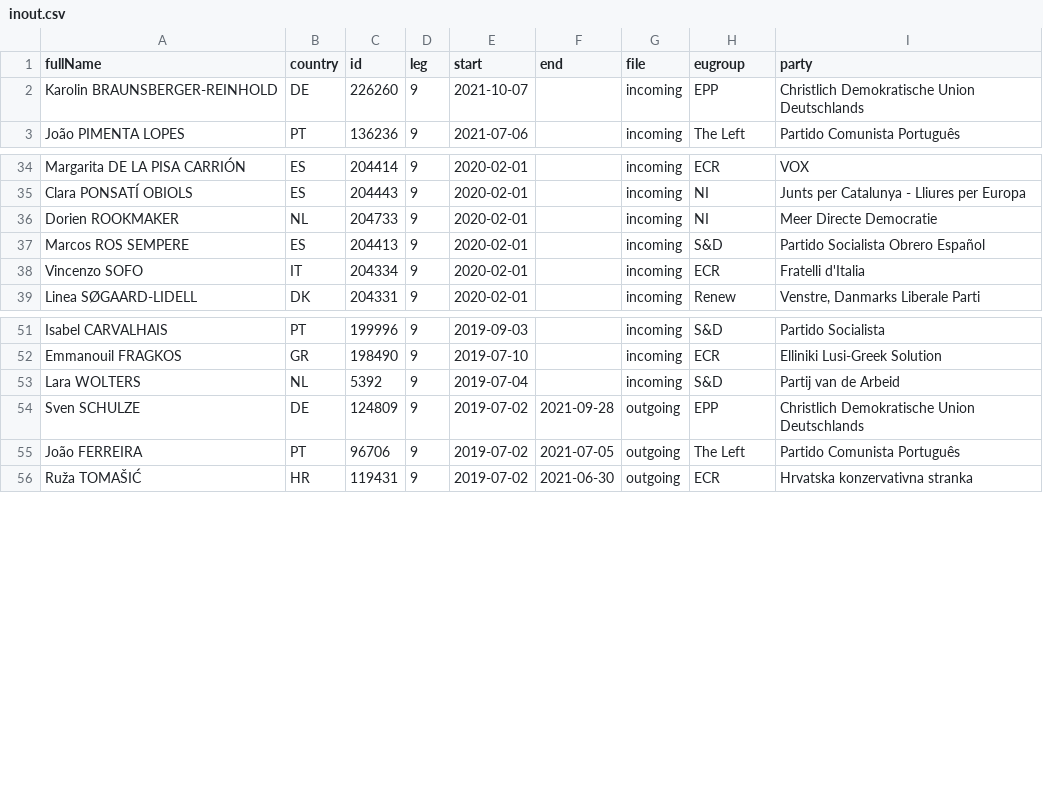
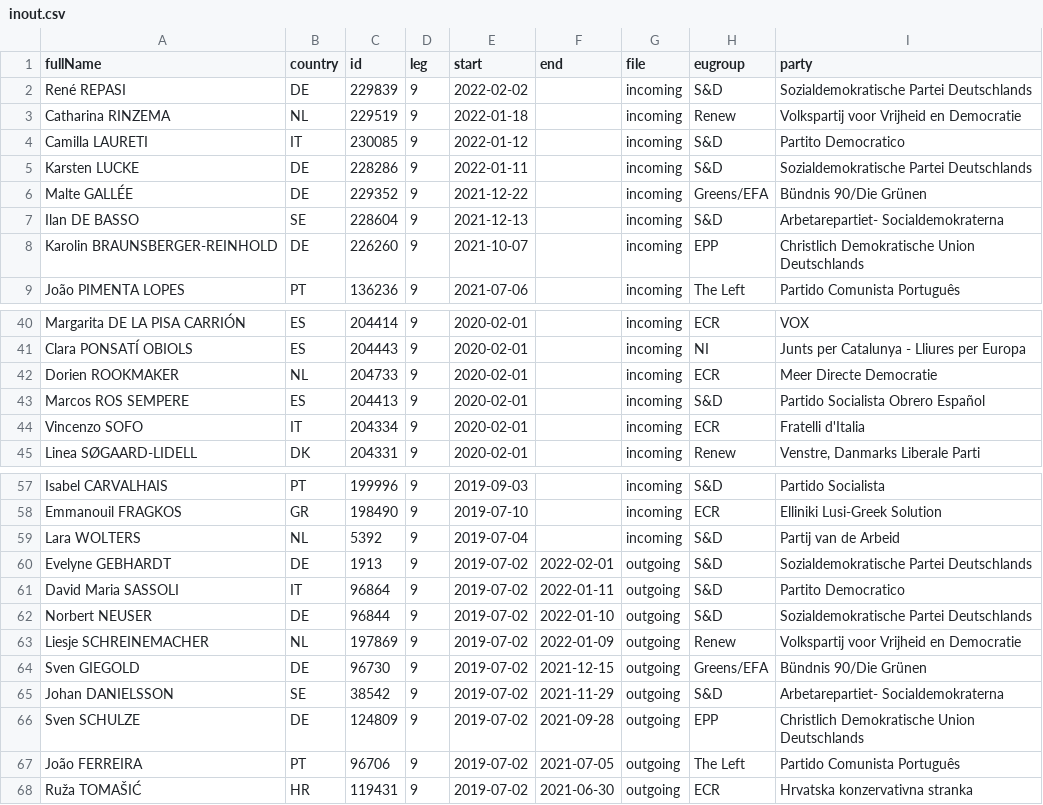
Before and after one commit to TechToThePeople/mep, a CSV file: data/inout.csv, drawn as a sheet; only a part is shown, gaps mark what is left out.

```diff
--- a/data/inout.csv
+++ b/data/inout.csv
@@ -1,2 +1,8 @@
 fullName,country,id,leg,start,end,file,eugroup,party
+René REPASI,DE,229839,9,2022-02-02,,incoming,S&D,Sozialdemokratische Partei Deutschlands
+Catharina RINZEMA,NL,229519,9,2022-01-18,,incoming,Renew,Volkspartij voor Vrijheid en Democratie
+Camilla LAURETI,IT,230085,9,2022-01-12,,incoming,S&D,Partito Democratico
+Karsten LUCKE,DE,228286,9,2022-01-11,,incoming,S&D,Sozialdemokratische Partei Deutschlands
+Malte GALLÉE,DE,229352,9,2021-12-22,,incoming,Greens/EFA,Bündnis 90/Die Grünen
+Ilan DE BASSO,SE,228604,9,2021-12-13,,incoming,S&D,Arbetarepartiet- Socialdemokraterna
 Karolin BRAUNSBERGER-REINHOLD,DE,226260,9,2021-10-07,,incoming,EPP,Christlich Demokratische Union Deutschlands
@@ -35,3 +41,3 @@ Margarita DE LA PISA CARRIÓN,ES,204414,9,2020-02-01,,incoming,ECR,VOX
 Clara PONSATÍ OBIOLS,ES,204443,9,2020-02-01,,incoming,NI,Junts per Catalunya - Lliures per Europa
-Dorien ROOKMAKER,NL,204733,9,2020-02-01,,incoming,NI,Meer Directe Democratie
+Dorien ROOKMAKER,NL,204733,9,2020-02-01,,incoming,ECR,Meer Directe Democratie
 Marcos ROS SEMPERE,ES,204413,9,2020-02-01,,incoming,S&D,Partido Socialista Obrero Español
@@ -53,2 +59,8 @@ Emmanouil FRAGKOS,GR,198490,9,2019-07-10,,incoming,ECR,Elliniki Lusi-Greek Solut
 Lara WOLTERS,NL,5392,9,2019-07-04,,incoming,S&D,Partij van de Arbeid
+Evelyne GEBHARDT,DE,1913,9,2019-07-02,2022-02-01,outgoing,S&D,Sozialdemokratische Partei Deutschlands
+David Maria SASSOLI,IT,96864,9,2019-07-02,2022-01-11,outgoing,S&D,Partito Democratico
+Norbert NEUSER,DE,96844,9,2019-07-02,2022-01-10,outgoing,S&D,Sozialdemokratische Partei Deutschlands
+Liesje SCHREINEMACHER,NL,197869,9,2019-07-02,2022-01-09,outgoing,Renew,Volkspartij voor Vrijheid en Democratie
+Sven GIEGOLD,DE,96730,9,2019-07-02,2021-12-15,outgoing,Greens/EFA,Bündnis 90/Die Grünen
+Johan DANIELSSON,SE,38542,9,2019-07-02,2021-11-29,outgoing,S&D,Arbetarepartiet- Socialdemokraterna
 Sven SCHULZE,DE,124809,9,2019-07-02,2021-09-28,outgoing,EPP,Christlich Demokratische Union Deutschlands
```
Also changed, not shown: data/meps.csv, 3 other files.
